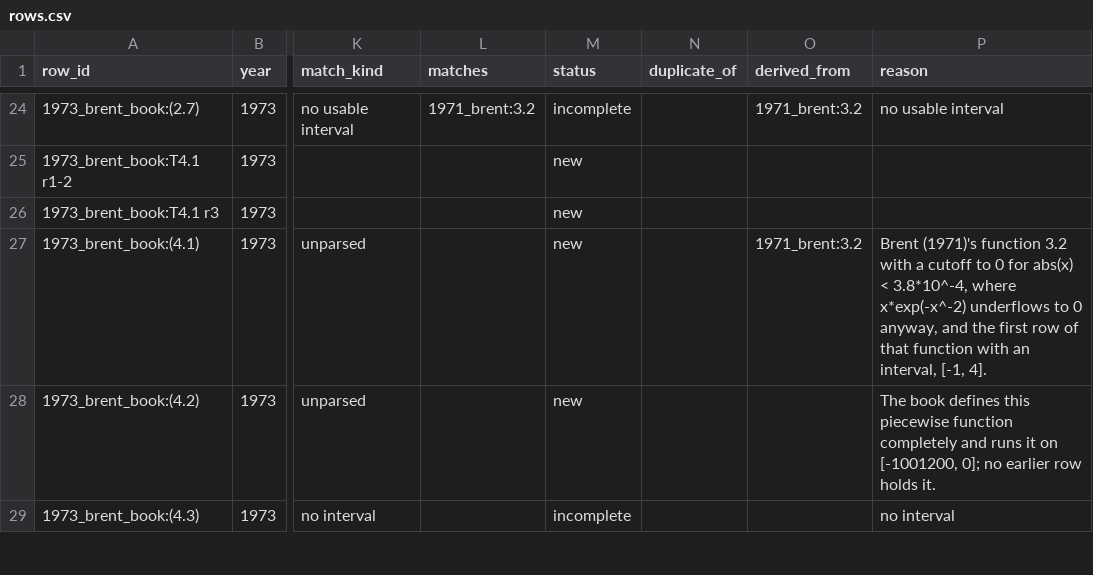
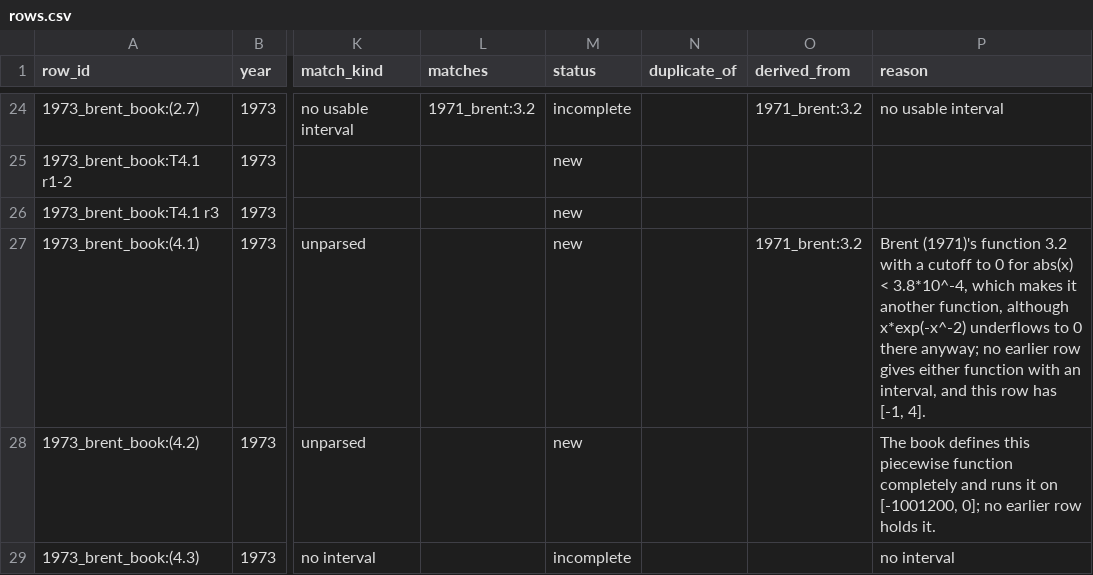
Before and after one commit to bertpl/sunnbear, a CSV file: data/literature_test_problems/rows.csv, drawn as a sheet; only a part is shown, gaps mark what is left out; the diff covers the shown part only; the diff names each change by its address in the sheet, - before the commit and + after, or states it on an @@ line.

```diff
--- a/data/literature_test_problems/rows.csv
+++ b/data/literature_test_problems/rows.csv
-P27 (reason): …< 3.8*10^-4, where x*exp(-x^-2) underflows to 0 anyway, and the first row of that function with an interval, [-1, 4].
+P27 (reason): …< 3.8*10^-4, which makes it another function, although x*exp(-x^-2) underflows to 0 there anyway; no earlier row gives either function with an interval, and this row has [-1, 4].
```
Also changed, not shown: 9 edited cells elsewhere in this file, data/literature_test_problems/decisions.csv, 15 other files.
